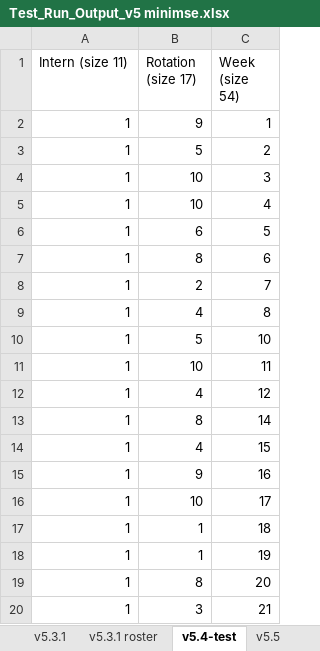
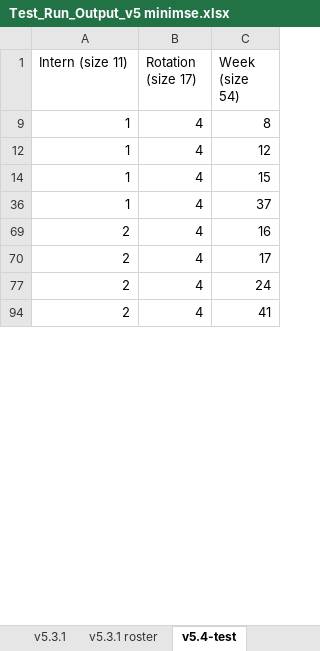
Before and after one commit to Swanchris/Rostering, an Excel workbook: Intern Roster/Intern Roster/Test_Run_Output_v5 minimse.xlsx, sheet v5.4-test, drawn as a sheet; only a part is shown; the shorter side is filled out with more unchanged rows; values as stored, in another font and other column widths than the file's, no borders; conditional formats not drawn; the diff covers the shown part only; the diff names each change by its address in the sheet, - before the commit and + after, or states it on an @@ line.

Commit message:
v7.3 - 7.9
several tests - positive outcomes so far
v7.2 and v7.3 both working with pleasing outputs

```diff
--- a/Intern Roster/Intern Roster/Test_Run_Output_v5 minimse.xlsx (sheet v5.4-test)
+++ b/Intern Roster/Intern Roster/Test_Run_Output_v5 minimse.xlsx (sheet v5.4-test)
-sheet tab: v5.5
@@ row 2 hidden: 1 | 9 | 1 @@
@@ row 3 hidden: 1 | 5 | 2 @@
@@ row 4 hidden: 1 | 10 | 3 @@
@@ row 5 hidden: 1 | 10 | 4 @@
@@ row 6 hidden: 1 | 6 | 5 @@
@@ row 7 hidden: 1 | 8 | 6 @@
@@ row 8 hidden: 1 | 2 | 7 @@
@@ row 10 hidden: 1 | 5 | 10 @@
@@ row 11 hidden: 1 | 10 | 11 @@
@@ row 13 hidden: 1 | 8 | 14 @@
@@ row 15 hidden: 1 | 9 | 16 @@
@@ row 16 hidden: 1 | 10 | 17 @@
@@ row 17 hidden: 1 | 1 | 18 @@
@@ row 18 hidden: 1 | 1 | 19 @@
@@ row 19 hidden: 1 | 8 | 20 @@
@@ row 20 hidden: 1 | 3 | 21 @@
```
Also changed, not shown: 523 hidden or unhidden rows elsewhere in this sheet, other sheet tabs, 11 other files.
